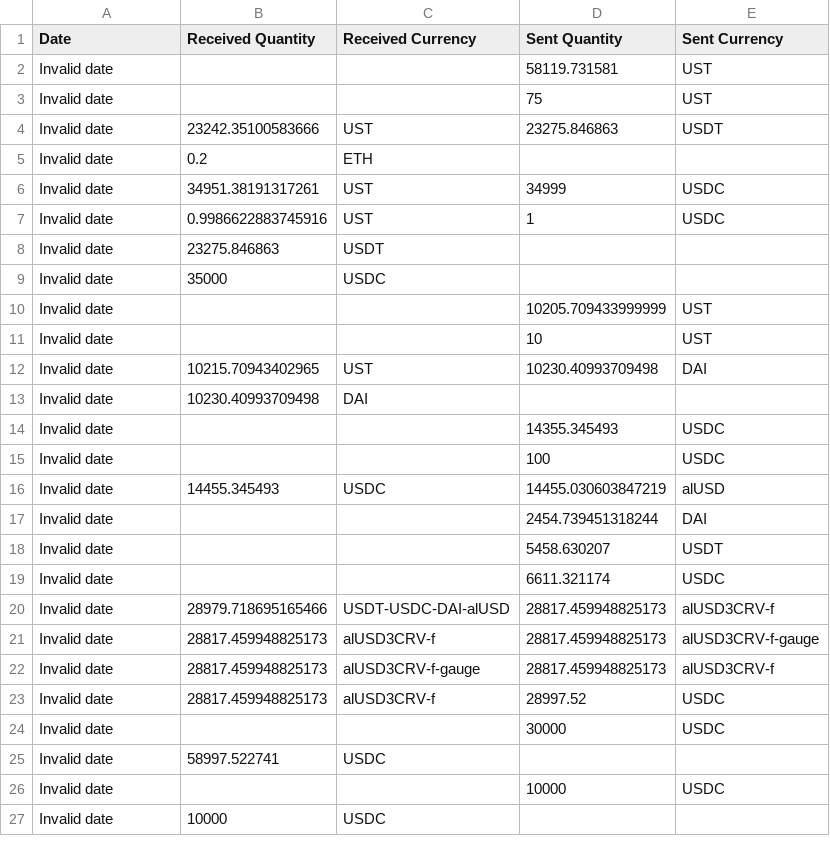
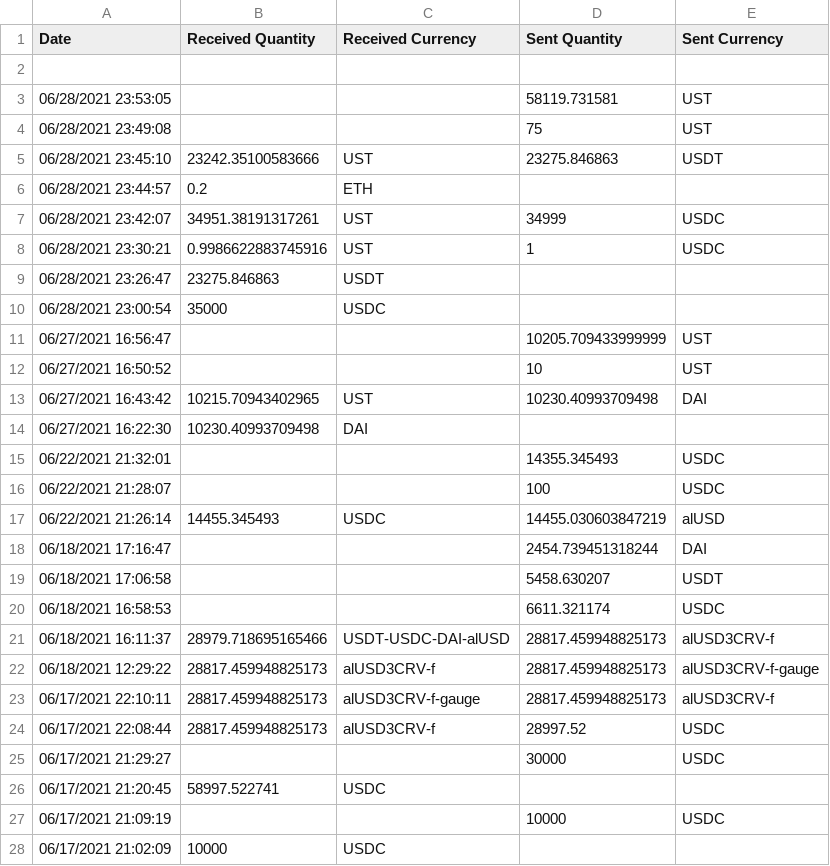
Before and after one commit to sachin-panayil/Crypto-Transactions, a CSV file: transactions.csv, drawn as a sheet; only a part is shown; the diff covers the shown part only.

Commit message:
fixed date bug

```diff
--- a/transactions.csv
+++ b/transactions.csv
@@ -1,27 +1,28 @@
 Date,Received Quantity,Received Currency,Sent Quantity,Sent Currency
-Invalid date,,,58119.731581,UST
-Invalid date,,,75,UST
-Invalid date,23242.35100583666,UST,23275.846863,USDT
-Invalid date,0.2,ETH,,
-Invalid date,34951.38191317261,UST,34999,USDC
-Invalid date,0.9986622883745916,UST,1,USDC
-Invalid date,23275.846863,USDT,,
-Invalid date,35000,USDC,,
-Invalid date,,,10205.709433999999,UST
-Invalid date,,,10,UST
-Invalid date,10215.70943402965,UST,10230.40993709498,DAI
-Invalid date,10230.40993709498,DAI,,
-Invalid date,,,14355.345493,USDC
-Invalid date,,,100,USDC
-Invalid date,14455.345493,USDC,14455.030603847219,alUSD
-Invalid date,,,2454.739451318244,DAI
-Invalid date,,,5458.630207,USDT
-Invalid date,,,6611.321174,USDC
-Invalid date,28979.718695165466,USDT-USDC-DAI-alUSD,28817.459948825173,alUSD3CRV-f
-Invalid date,28817.459948825173,alUSD3CRV-f,28817.459948825173,alUSD3CRV-f-gauge
-Invalid date,28817.459948825173,alUSD3CRV-f-gauge,28817.459948825173,alUSD3CRV-f
-Invalid date,28817.459948825173,alUSD3CRV-f,28997.52,USDC
-Invalid date,,,30000,USDC
-Invalid date,58997.522741,USDC,,
-Invalid date,,,10000,USDC
-Invalid date,10000,USDC,,
+
+06/28/2021 23:53:05,,,58119.731581,UST
+06/28/2021 23:49:08,,,75,UST
+06/28/2021 23:45:10,23242.35100583666,UST,23275.846863,USDT
+06/28/2021 23:44:57,0.2,ETH,,
+06/28/2021 23:42:07,34951.38191317261,UST,34999,USDC
+06/28/2021 23:30:21,0.9986622883745916,UST,1,USDC
+06/28/2021 23:26:47,23275.846863,USDT,,
+06/28/2021 23:00:54,35000,USDC,,
+06/27/2021 16:56:47,,,10205.709433999999,UST
+06/27/2021 16:50:52,,,10,UST
+06/27/2021 16:43:42,10215.70943402965,UST,10230.40993709498,DAI
+06/27/2021 16:22:30,10230.40993709498,DAI,,
+06/22/2021 21:32:01,,,14355.345493,USDC
+06/22/2021 21:28:07,,,100,USDC
+06/22/2021 21:26:14,14455.345493,USDC,14455.030603847219,alUSD
+06/18/2021 17:16:47,,,2454.739451318244,DAI
+06/18/2021 17:06:58,,,5458.630207,USDT
+06/18/2021 16:58:53,,,6611.321174,USDC
+06/18/2021 16:11:37,28979.718695165466,USDT-USDC-DAI-alUSD,28817.459948825173,alUSD3CRV-f
+06/18/2021 12:29:22,28817.459948825173,alUSD3CRV-f,28817.459948825173,alUSD3CRV-f-gauge
+06/17/2021 22:10:11,28817.459948825173,alUSD3CRV-f-gauge,28817.459948825173,alUSD3CRV-f
+06/17/2021 22:08:44,28817.459948825173,alUSD3CRV-f,28997.52,USDC
+06/17/2021 21:29:27,,,30000,USDC
+06/17/2021 21:20:45,58997.522741,USDC,,
+06/17/2021 21:09:19,,,10000,USDC
+06/17/2021 21:02:09,10000,USDC,,
```
Also changed, not shown: 3 edited cells elsewhere in this file, 1 other file.
